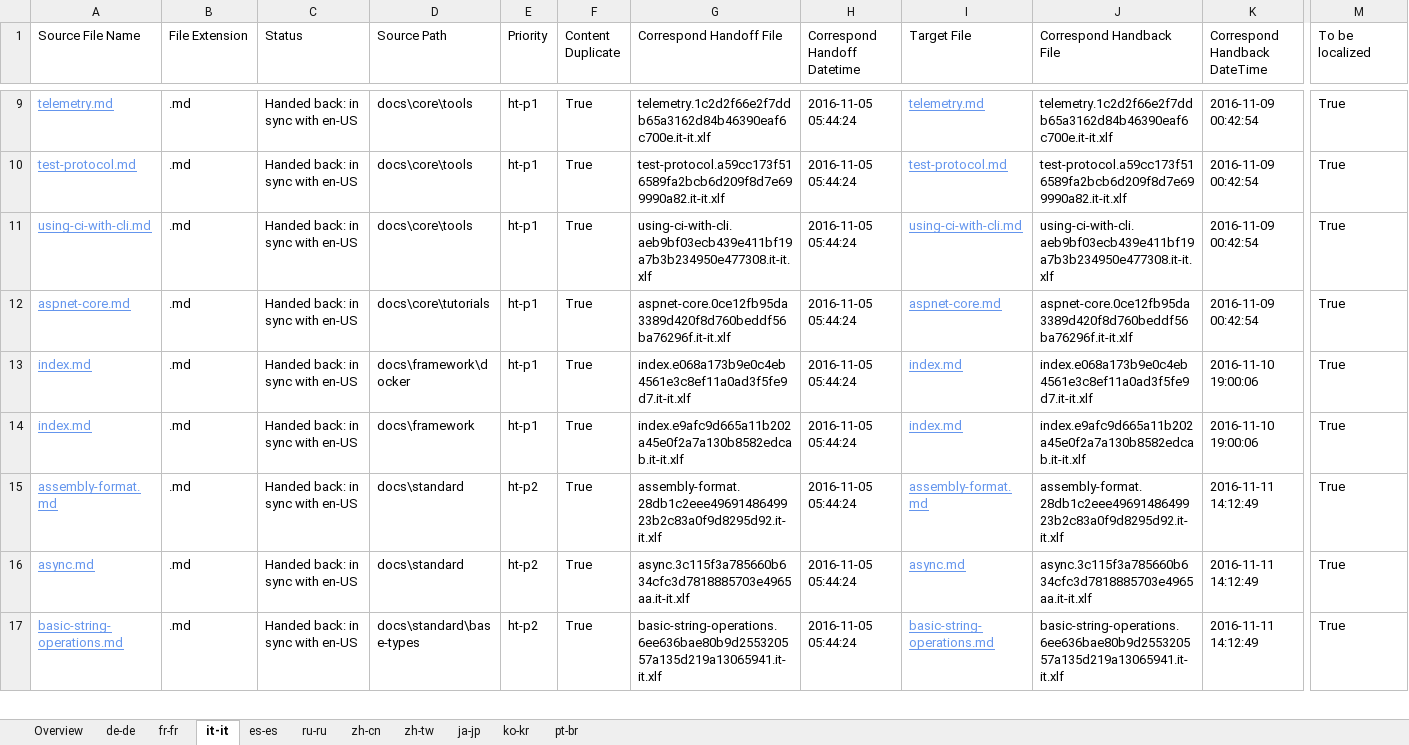
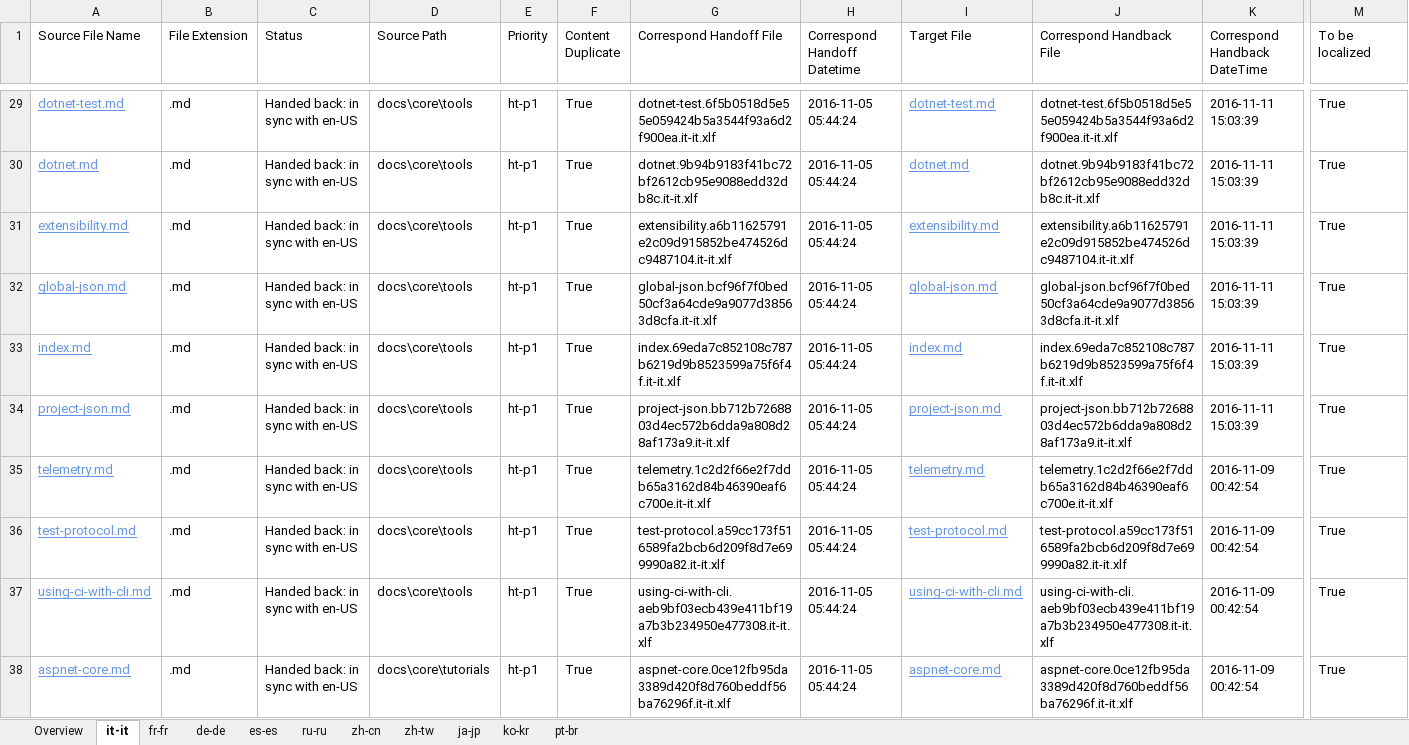
Before and after one commit to openpublishoperation/docs.handback, an Excel workbook: ol-handback/dotnet/docs/master/handback-status.xlsx, sheet it-it, drawn as a sheet; only a part is shown, gaps mark what is left out; the shorter side is filled out with more unchanged rows; values as stored, in another font and other column widths than the file's, no borders; table styles not drawn; rows hold the shown columns only; the diff covers the shown part only; the diff names each change by its address in the sheet, - before the commit and + after, or states it on an @@ line.

Commit message:
Generate Report for Handback

```diff
--- a/ol-handback/dotnet/docs/master/handback-status.xlsx (sheet it-it)
+++ b/ol-handback/dotnet/docs/master/handback-status.xlsx (sheet it-it)
@@ sheet tab order changed: Overview | it-it | fr-fr | de-de | es-es | ru-ru | zh-cn | zh-tw | ja-jp | ko-kr | pt-br @@
+row 29: dotnet-test.md | .md | Handed back: in sync with en-US | docs\core\tools | ht-p1 | True | dotnet-test.6f5b0518d5e55e059424b5a3544f93a6d2f900ea.it-it.xlf | 2016-11-05 05:44:24 | dotnet-test.md | dotnet-test.6f5b0518d5e55e059424b5a3544f93a6d2f900ea.it-it.xlf | 2016-11-11 15:03:39 | True
+row 30: dotnet.md | .md | Handed back: in sync with en-US | docs\core\tools | ht-p1 | True | dotnet.9b94b9183f41bc72bf2612cb95e9088edd32db8c.it-it.xlf | 2016-11-05 05:44:24 | dotnet.md | dotnet.9b94b9183f41bc72bf2612cb95e9088edd32db8c.it-it.xlf | 2016-11-11 15:03:39 | True
+row 31: extensibility.md | .md | Handed back: in sync with en-US | docs\core\tools | ht-p1 | True | extensibility.a6b11625791e2c09d915852be474526dc9487104.it-it.xlf | 2016-11-05 05:44:24 | extensibility.md | extensibility.a6b11625791e2c09d915852be474526dc9487104.it-it.xlf | 2016-11-11 15:03:39 | True
+row 32: global-json.md | .md | Handed back: in sync with en-US | docs\core\tools | ht-p1 | True | global-json.bcf96f7f0bed50cf3a64cde9a9077d38563d8cfa.it-it.xlf | 2016-11-05 05:44:24 | global-json.md | global-json.bcf96f7f0bed50cf3a64cde9a9077d38563d8cfa.it-it.xlf | 2016-11-11 15:03:39 | True
+row 33: index.md | .md | Handed back: in sync with en-US | docs\core\tools | ht-p1 | True | index.69eda7c852108c787b6219d9b8523599a75f6f4f.it-it.xlf | 2016-11-05 05:44:24 | index.md | index.69eda7c852108c787b6219d9b8523599a75f6f4f.it-it.xlf | 2016-11-11 15:03:39 | True
+row 34: project-json.md | .md | Handed back: in sync with en-US | docs\core\tools | ht-p1 | True | project-json.bb712b7268803d4ec572b6dda9a808d28af173a9.it-it.xlf | 2016-11-05 05:44:24 | project-json.md | project-json.bb712b7268803d4ec572b6dda9a808d28af173a9.it-it.xlf | 2016-11-11 15:03:39 | True
```
Also changed, not shown: 33 added rows and 1 edited cell elsewhere in this sheet, sheet Overview, ol-handback/dotnet/docs/master/localization-status.xlsx.
